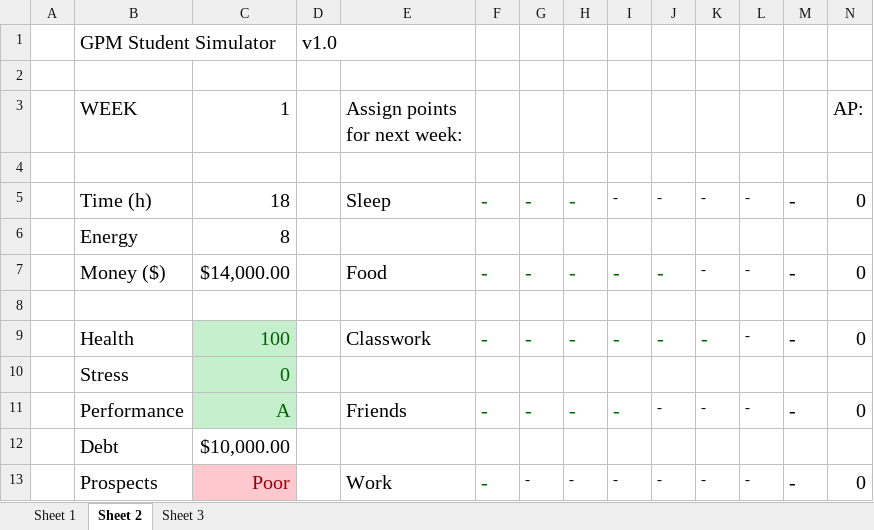
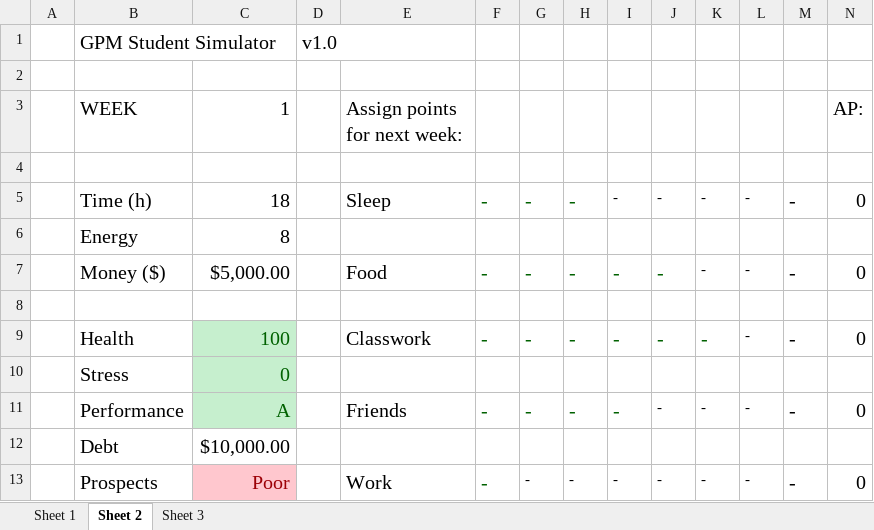
Before and after one commit to mayukhdifferent/GPMStudentSim, an Excel workbook: MockUp.xlsm, sheet Sheet 2, drawn as a sheet; only a part is shown; values as stored, in another font and other column widths than the file's, no borders; charts and pictures and conditional formats not drawn; the diff names each change by its address in the sheet, - before the commit and + after, or states it on an @@ line.

```diff
--- a/MockUp.xlsm (sheet Sheet 2)
+++ b/MockUp.xlsm (sheet Sheet 2)
-C7 (1): $14,000.00
+C7 (1): $5,000.00
```
Also changed, not shown: sheet Sheet 3, 1 other file.
